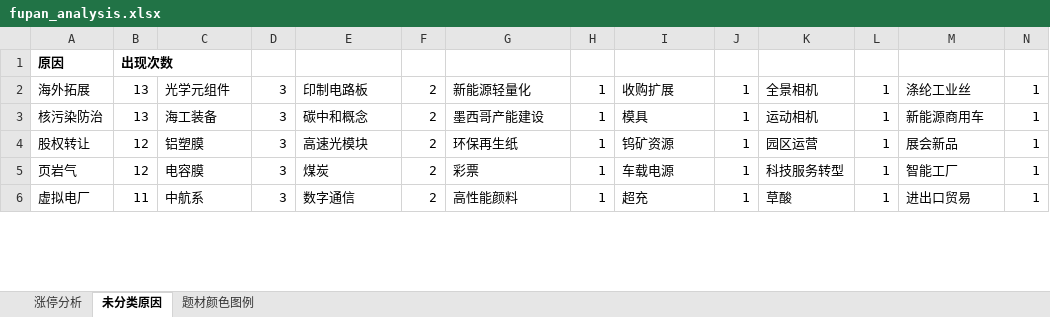
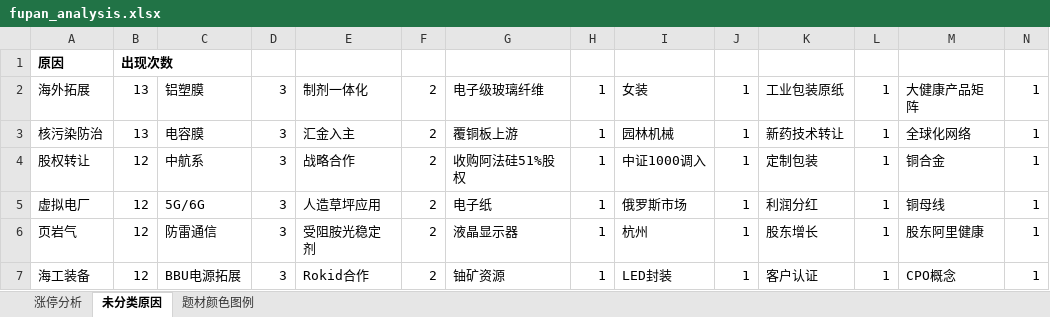
Before and after one commit to KealLiang/HardTrading, an Excel workbook: excel/fupan_analysis.xlsx, sheet 未分类原因, drawn as a sheet; only a part is shown; values as stored, in another font and other column widths than the file's, no borders; removed rows and columns are numbered as before the commit, all else as after; the diff covers the shown part only; the diff names each change by its address in the sheet, - before the commit and + after, or states it on an @@ line.

```diff
--- a/excel/fupan_analysis.xlsx (sheet 未分类原因)
+++ b/excel/fupan_analysis.xlsx (sheet 未分类原因)
-C2: 光学元组件
+C2: 铝塑膜
-E2: 印制电路板
+E2: 制剂一体化
-G2: 新能源轻量化
+G2: 电子级玻璃纤维
-I2: 收购扩展
+I2: 女装
-K2: 全景相机
+K2: 工业包装原纸
-M2: 涤纶工业丝
+M2: 大健康产品矩阵
-C3: 海工装备
+C3: 电容膜
-E3: 碳中和概念
+E3: 汇金入主
-G3: 墨西哥产能建设
+G3: 覆铜板上游
-I3: 模具
+I3: 园林机械
-K3: 运动相机
+K3: 新药技术转让
-M3: 新能源商用车
+M3: 全球化网络
-C4: 铝塑膜
+C4: 中航系
-E4: 高速光模块
+E4: 战略合作
-G4: 环保再生纸
+G4: 收购阿法硅51%股权
-I4: 钨矿资源
+I4: 中证1000调入
-K4: 园区运营
+K4: 定制包装
-M4: 展会新品
+M4: 铜合金
-row 5: 页岩气 | 12 | 电容膜 | 3 | 煤炭 | 2 | 彩票 | 1 | 车载电源 | 1 | 科技服务转型 | 1 | 智能工厂 | 1
-B5: 11
+B5: 12
-C5: 中航系
+C5: 5G/6G
-E5: 数字通信
+E5: 人造草坪应用
-G5: 高性能颜料
+G5: 电子纸
-I5: 超充
+I5: 俄罗斯市场
-K5: 草酸
+K5: 利润分红
-M5: 进出口贸易
+M5: 铜母线
+row 6: 页岩气 | 12 | 防雷通信 | 3 | 受阻胺光稳定剂 | 2 | 液晶显示器 | 1 | 杭州 | 1 | 股东增长 | 1 | 股东阿里健康 | 1
+row 7: 海工装备 | 12 | BBU电源拓展 | 3 | Rokid合作 | 2 | 铀矿资源 | 1 | LED封装 | 1 | 客户认证 | 1 | CPO概念 | 1
```
Also changed, not shown: 14 added rows, 8 removed rows and 646 edited cells elsewhere in this sheet, sheet 题材颜色图例, sheet 涨停分析, excel/fupan_stocks.xlsx, excel/fupan_stocks_non_main.xlsx, 2 other files.
